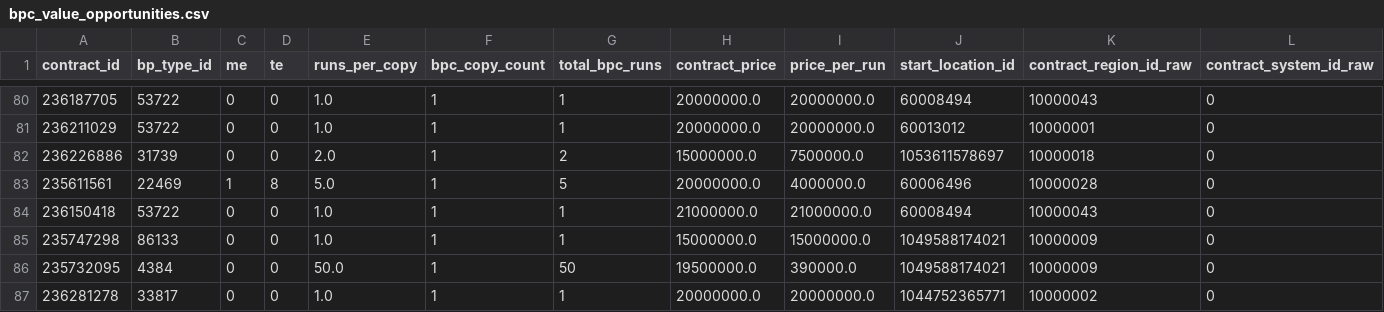
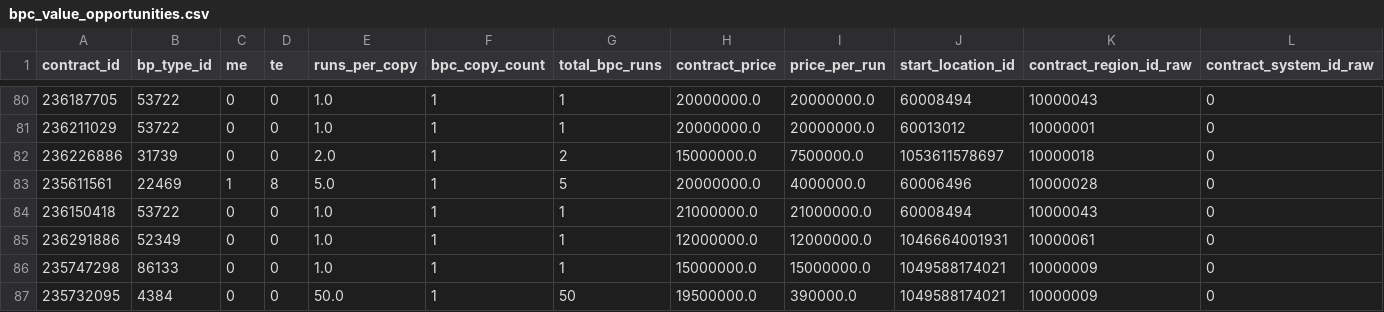
Before and after one commit to samson8964/chatgpt-eve, a CSV file: results/latest/bpc_value_opportunities.csv, drawn as a sheet; only a part is shown, gaps mark what is left out; the shorter side is filled out with more unchanged rows; rows hold the shown columns only; the diff names each change by its address in the sheet, - before the commit and + after, or states it on an @@ line.

```diff
--- a/results/latest/bpc_value_opportunities.csv
+++ b/results/latest/bpc_value_opportunities.csv
+row 85: 236291886 | 52349 | 0 | 0 | 1.0 | 1 | 1 | 12000000.0 | 12000000.0 | 1046664001931 | 10000061 | 0
```
Also changed, not shown: results/latest/excluded.csv, results/latest/four_h_to_jita_buy.csv, 15 other files.
